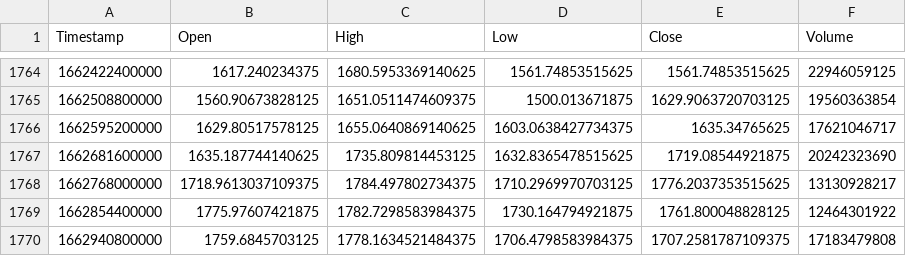
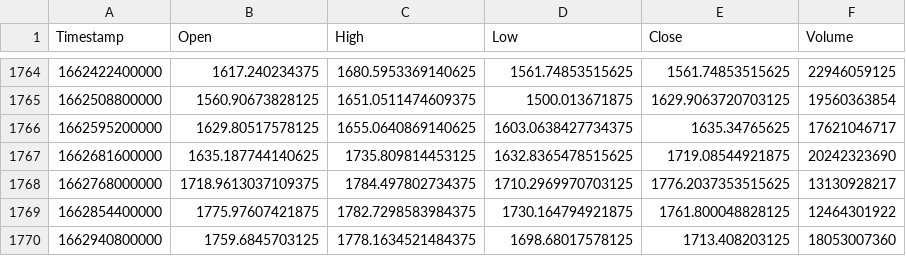
Before and after one commit to varunkuntal/Crypto-prediction, a CSV file: data/ETH-USD_12_09_2022.csv, drawn as a sheet; only a part is shown, gaps mark what is left out.

```diff
--- a/data/ETH-USD_12_09_2022.csv
+++ b/data/ETH-USD_12_09_2022.csv
@@ -1769,2 +1769,2 @@ Timestamp,Open,High,Low,Close,Volume
 1662854400000,1775.97607421875,1782.7298583984375,1730.164794921875,1761.800048828125,12464301922
-1662940800000,1759.6845703125,1778.1634521484375,1706.4798583984375,1707.2581787109375,17183479808
+1662940800000,1759.6845703125,1778.1634521484375,1698.68017578125,1713.408203125,18053007360
```
Also changed, not shown: 30 other files.
